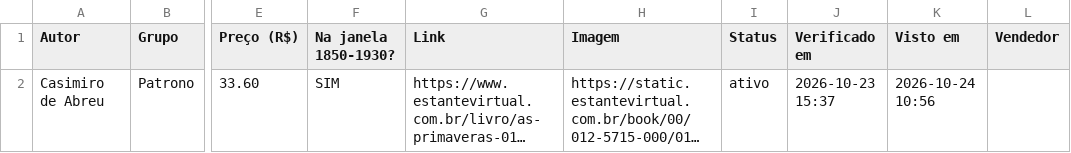
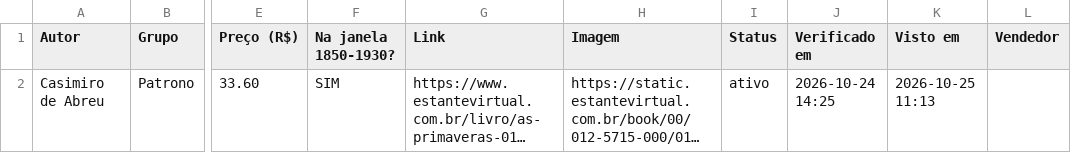
Before and after one commit to feliperibeirobittencourt/clio-radar, a CSV file: raw/estante-hoje.csv, drawn as a sheet; only a part is shown, gaps mark what is left out; long unchanged cells end in …; the diff names each change by its address in the sheet, - before the commit and + after, or states it on an @@ line.

```diff
--- a/raw/estante-hoje.csv
+++ b/raw/estante-hoje.csv
-J2 (Verificado em): 2026-10-23 15:37
+J2 (Verificado em): 2026-10-24 14:25
-K2 (Visto em): 2026-10-24 10:56
+K2 (Visto em): 2026-10-25 11:13
```
Also changed, not shown: 1 other file.
